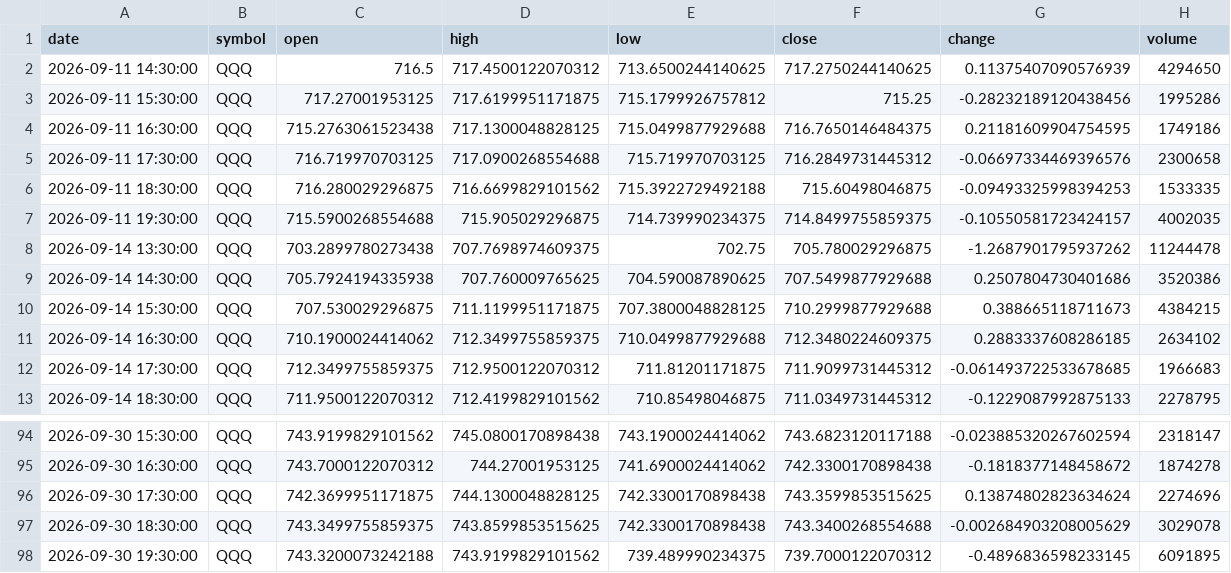
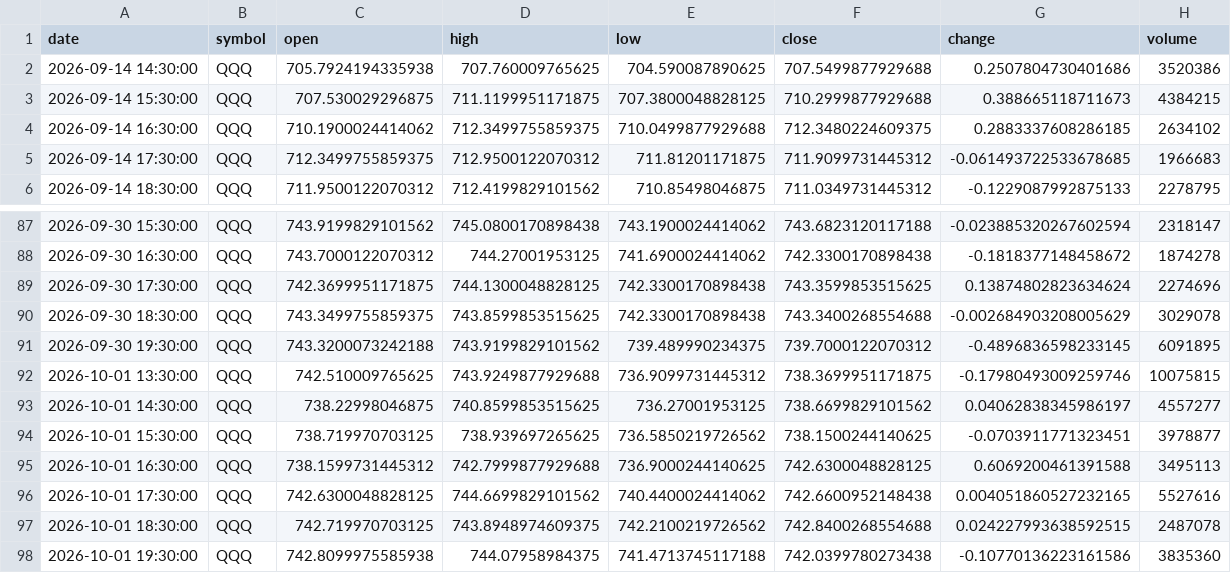
Before and after one commit to timhun/daily-podcast-stk, a CSV file: data/market/hourly_QQQ.csv, drawn as a sheet; only a part is shown, gaps mark what is left out; removed rows and columns are numbered as before the commit, all else as after; the diff names each change by its address in the sheet, - before the commit and + after, or states it on an @@ line.

```diff
--- a/data/market/hourly_QQQ.csv
+++ b/data/market/hourly_QQQ.csv
-row 2: 2026-09-11 14:30:00 | QQQ | 716.5 | 717.4500122070312 | 713.6500244140625 | 717.2750244140625 | 0.11375407090576939 | 4294650
-row 3: 2026-09-11 15:30:00 | QQQ | 717.27001953125 | 717.6199951171875 | 715.1799926757812 | 715.25 | -0.28232189120438456 | 1995286
-row 4: 2026-09-11 16:30:00 | QQQ | 715.2763061523438 | 717.1300048828125 | 715.0499877929688 | 716.7650146484375 | 0.21181609904754595 | 1749186
-row 5: 2026-09-11 17:30:00 | QQQ | 716.719970703125 | 717.0900268554688 | 715.719970703125 | 716.2849731445312 | -0.06697334469396576 | 2300658
-row 6: 2026-09-11 18:30:00 | QQQ | 716.280029296875 | 716.6699829101562 | 715.3922729492188 | 715.60498046875 | -0.09493325998394253 | 1533335
-row 7: 2026-09-11 19:30:00 | QQQ | 715.5900268554688 | 715.905029296875 | 714.739990234375 | 714.8499755859375 | -0.10550581723424157 | 4002035
-row 8: 2026-09-14 13:30:00 | QQQ | 703.2899780273438 | 707.7698974609375 | 702.75 | 705.780029296875 | -1.2687901795937262 | 11244478
+row 92: 2026-10-01 13:30:00 | QQQ | 742.510009765625 | 743.9249877929688 | 736.9099731445312 | 738.3699951171875 | -0.17980493009259746 | 10075815
+row 93: 2026-10-01 14:30:00 | QQQ | 738.22998046875 | 740.8599853515625 | 736.27001953125 | 738.6699829101562 | 0.04062838345986197 | 4557277
+row 94: 2026-10-01 15:30:00 | QQQ | 738.719970703125 | 738.939697265625 | 736.5850219726562 | 738.1500244140625 | -0.0703911771323451 | 3978877
+row 95: 2026-10-01 16:30:00 | QQQ | 738.1599731445312 | 742.7999877929688 | 736.9000244140625 | 742.6300048828125 | 0.6069200461391588 | 3495113
+row 96: 2026-10-01 17:30:00 | QQQ | 742.6300048828125 | 744.6699829101562 | 740.4400024414062 | 742.6600952148438 | 0.004051860527232165 | 5527616
+row 97: 2026-10-01 18:30:00 | QQQ | 742.719970703125 | 743.8948974609375 | 742.2100219726562 | 742.8400268554688 | 0.024227993638592515 | 2487078
+row 98: 2026-10-01 19:30:00 | QQQ | 742.8099975585938 | 744.07958984375 | 741.4713745117188 | 742.0399780273438 | -0.10770136223161586 | 3835360
```
Also changed, not shown: data/market/daily_LLY.csv, data/market/hourly_ORCL.csv, 39 other files.
